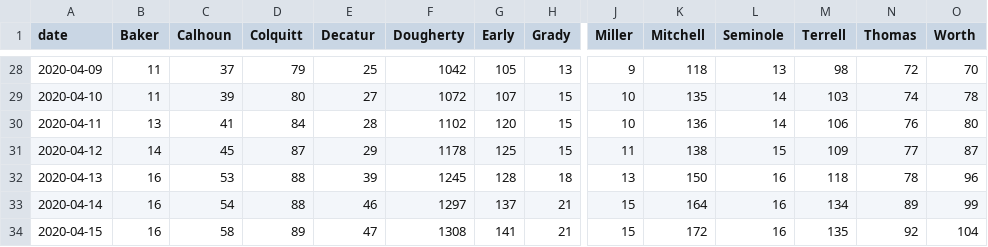
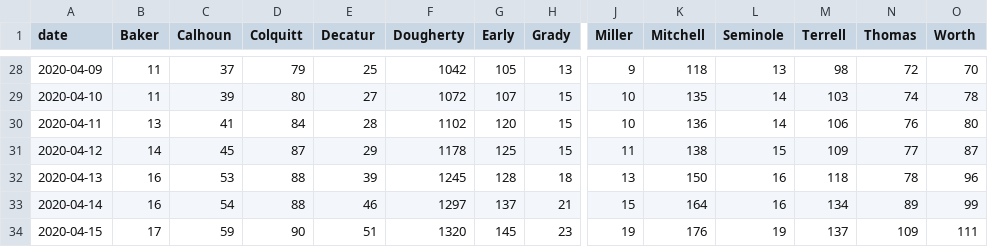
Before and after one commit to ingels11/COVID19_ACC_Model, a CSV file: Colquitt_and_surrounding/Data/SW_primary and secondary counties cases.csv, drawn as a sheet; only a part is shown, gaps mark what is left out; the diff names each change by its address in the sheet, - before the commit and + after, or states it on an @@ line.

```diff
--- a/Colquitt_and_surrounding/Data/SW_primary and secondary counties cases.csv
+++ b/Colquitt_and_surrounding/Data/SW_primary and secondary counties cases.csv
-B34 (Baker): 16
+B34 (Baker): 17
-C34 (Calhoun): 58
+C34 (Calhoun): 59
-D34 (Colquitt): 89
+D34 (Colquitt): 90
-E34 (Decatur): 47
+E34 (Decatur): 51
-F34 (Dougherty): 1308
+F34 (Dougherty): 1320
-G34 (Early): 141
+G34 (Early): 145
-H34 (Grady): 21
+H34 (Grady): 23
-J34 (Miller): 15
+J34 (Miller): 19
-K34 (Mitchell): 172
+K34 (Mitchell): 176
-L34 (Seminole): 16
+L34 (Seminole): 19
-M34 (Terrell): 135
+M34 (Terrell): 137
-N34 (Thomas): 92
+N34 (Thomas): 109
-O34 (Worth): 104
+O34 (Worth): 111
```
Also changed, not shown: Colquitt_and_surrounding/Data/SW_primSecNewCasesDaily.csv, 2 other files.
